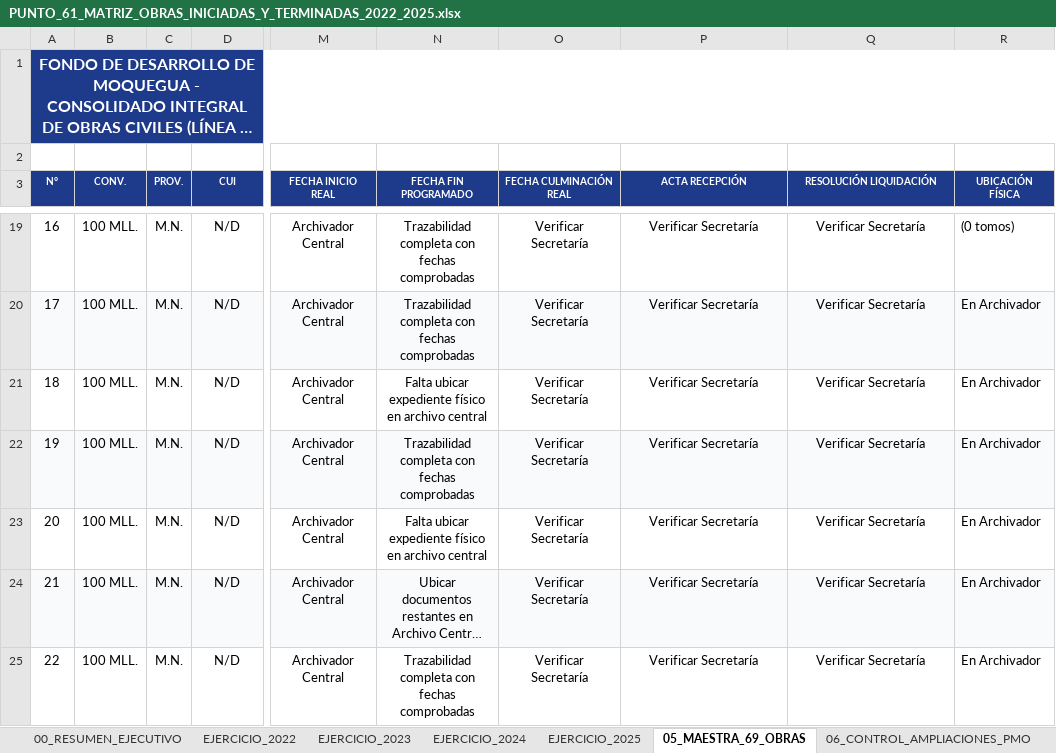
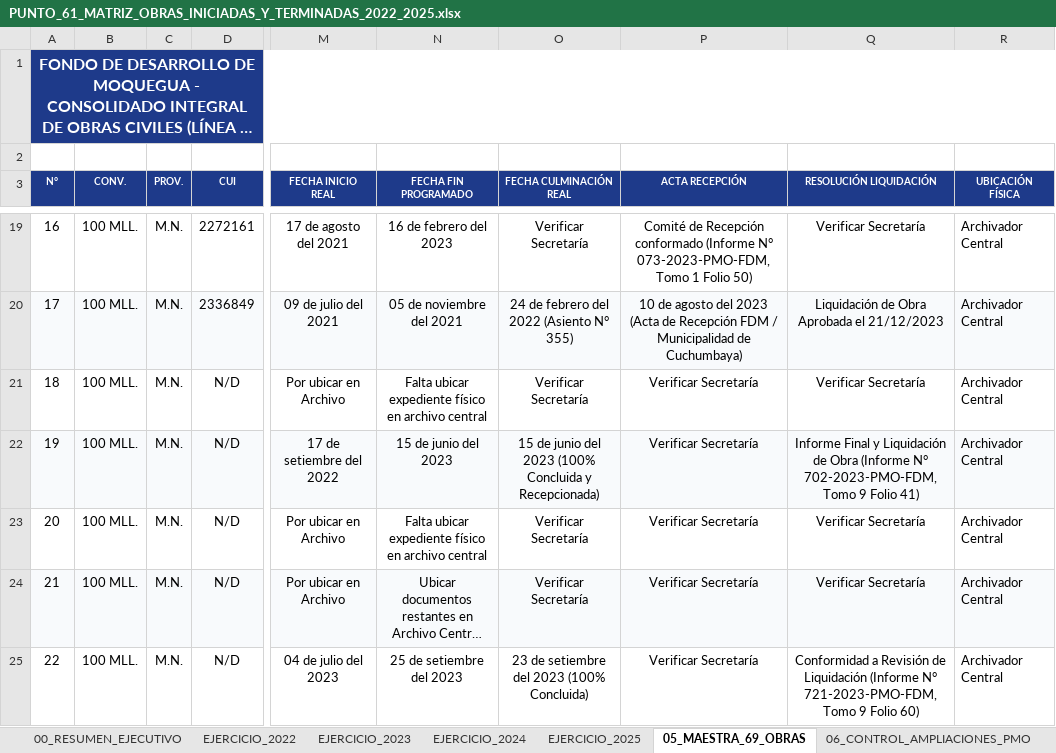
Before and after one commit to titanfoxf/auditoria-fdm, an Excel workbook: PUNTO_61_MATRIZ_OBRAS_INICIADAS_Y_TERMINADAS_2022_2025.xlsx, sheet 05_MAESTRA_69_OBRAS, drawn as a sheet; only a part is shown, gaps mark what is left out; long unchanged cells end in …; values as stored, in another font and other column widths than the file's, no borders; the diff covers the shown part only; the diff names each change by its address in the sheet, - before the commit and + after, or states it on an @@ line.

Commit message:
feat: sincronizacion forense completa de las 22 obras de NotebookLM en todas las hojas de Excel y Web

```diff
--- a/PUNTO_61_MATRIZ_OBRAS_INICIADAS_Y_TERMINADAS_2022_2025.xlsx (sheet 05_MAESTRA_69_OBRAS)
+++ b/PUNTO_61_MATRIZ_OBRAS_INICIADAS_Y_TERMINADAS_2022_2025.xlsx (sheet 05_MAESTRA_69_OBRAS)
-D19 (CUI): N/D
+D19 (CUI): 2272161
-M19 (FECHA INICIO REAL): Archivador Central
+M19 (FECHA INICIO REAL): 17 de agosto del 2021
-N19 (FECHA FIN PROGRAMADO): Trazabilidad completa con fechas comprobadas
+N19 (FECHA FIN PROGRAMADO): 16 de febrero del 2023
-P19 (ACTA RECEPCIÓN): Verificar Secretaría
+P19 (ACTA RECEPCIÓN): Comité de Recepción conformado (Informe N° 073-2023-PMO-FDM, Tomo 1 Folio 50)
-R19 (UBICACIÓN FÍSICA): (0 tomos)
+R19 (UBICACIÓN FÍSICA): Archivador Central
-D20 (CUI): N/D
+D20 (CUI): 2336849
-M20 (FECHA INICIO REAL): Archivador Central
+M20 (FECHA INICIO REAL): 09 de julio del 2021
-N20 (FECHA FIN PROGRAMADO): Trazabilidad completa con fechas comprobadas
+N20 (FECHA FIN PROGRAMADO): 05 de noviembre del 2021
-O20 (FECHA CULMINACIÓN REAL): Verificar Secretaría
+O20 (FECHA CULMINACIÓN REAL): 24 de febrero del 2022 (Asiento N° 355)
-P20 (ACTA RECEPCIÓN): Verificar Secretaría
+P20 (ACTA RECEPCIÓN): 10 de agosto del 2023 (Acta de Recepción FDM / Municipalidad de Cuchumbaya)
-Q20 (RESOLUCIÓN LIQUIDACIÓN): Verificar Secretaría
+Q20 (RESOLUCIÓN LIQUIDACIÓN): Liquidación de Obra Aprobada el 21/12/2023
-R20:R25 (UBICACIÓN FÍSICA): En Archivador
+R20:R25 (UBICACIÓN FÍSICA): Archivador Central
-M21 (FECHA INICIO REAL): Archivador Central
+M21 (FECHA INICIO REAL): Por ubicar en Archivo
-M22 (FECHA INICIO REAL): Archivador Central
+M22 (FECHA INICIO REAL): 17 de setiembre del 2022
-N22 (FECHA FIN PROGRAMADO): Trazabilidad completa con fechas comprobadas
+N22 (FECHA FIN PROGRAMADO): 15 de junio del 2023
-O22 (FECHA CULMINACIÓN REAL): Verificar Secretaría
+O22 (FECHA CULMINACIÓN REAL): 15 de junio del 2023 (100% Concluida y Recepcionada)
-Q22 (RESOLUCIÓN LIQUIDACIÓN): Verificar Secretaría
+Q22 (RESOLUCIÓN LIQUIDACIÓN): Informe Final y Liquidación de Obra (Informe N° 702-2023-PMO-FDM, Tomo 9 Folio 41)
-M23:M24 (FECHA INICIO REAL): Archivador Central
+M23:M24 (FECHA INICIO REAL): Por ubicar en Archivo
-M25 (FECHA INICIO REAL): Archivador Central
+M25 (FECHA INICIO REAL): 04 de julio del 2023
-N25 (FECHA FIN PROGRAMADO): Trazabilidad completa con fechas comprobadas
+N25 (FECHA FIN PROGRAMADO): 25 de setiembre del 2023
-O25 (FECHA CULMINACIÓN REAL): Verificar Secretaría
+O25 (FECHA CULMINACIÓN REAL): 23 de setiembre del 2023 (100% Concluida)
-Q25 (RESOLUCIÓN LIQUIDACIÓN): Verificar Secretaría
+Q25 (RESOLUCIÓN LIQUIDACIÓN): Conformidad a Revisión de Liquidación (Informe N° 721-2023-PMO-FDM, Tomo 9 Folio 60)
```
Also changed, not shown: 172 edited cells elsewhere in this sheet, sheet 06_CONTROL_AMPLIACIONES_PMO, sheet EJERCICIO_2023, sheet EJERCICIO_2024, sheet EJERCICIO_2025, sheet EJERCICIO_2022, 1 other file.
